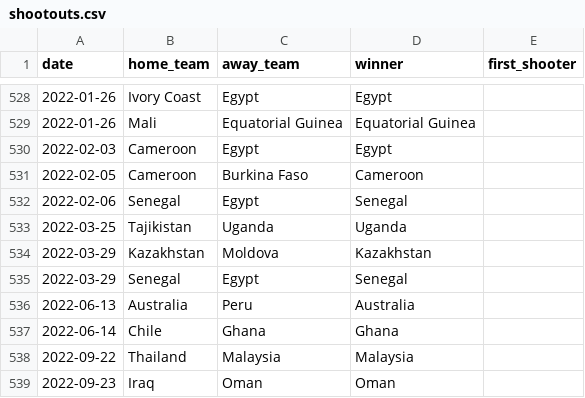
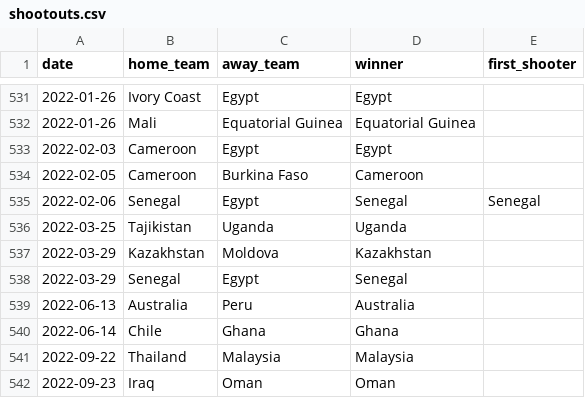
Before and after one commit to martj42/international_results, a CSV file: shootouts.csv, drawn as a sheet; only a part is shown, gaps mark what is left out; the diff covers the shown part only.

```diff
--- a/shootouts.csv
+++ b/shootouts.csv
@@ -531,3 +534,3 @@ date,home_team,away_team,winner,first_shooter
 2022-02-05,Cameroon,Burkina Faso,Cameroon,
-2022-02-06,Senegal,Egypt,Senegal,
+2022-02-06,Senegal,Egypt,Senegal,Senegal
 2022-03-25,Tajikistan,Uganda,Uganda,
```
Also changed, not shown: 3 added rows and 9 edited cells elsewhere in this file, 1 other file.
